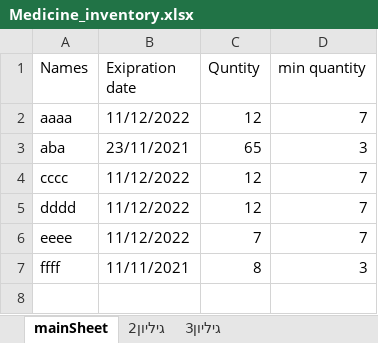
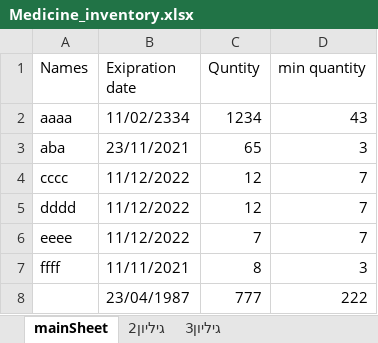
Before and after one commit to eyalbh8/Inventory_Status, an Excel workbook: Medicine_inventory.xlsx, sheet mainSheet, drawn as a sheet; values as stored, in another font and other column widths than the file's, no borders; the diff names each change by its address in the sheet, - before the commit and + after, or states it on an @@ line.

Commit message:
Updating/adding inventory improvement

```diff
--- a/Medicine_inventory.xlsx (sheet mainSheet)
+++ b/Medicine_inventory.xlsx (sheet mainSheet)
-B2 (Exipration date): 11/12/2022
+B2 (Exipration date): 11/02/2334
-C2 (Quntity): 12
+C2 (Quntity): 1234
-D2 (min quantity): 7
+D2 (min quantity): 43
+row 8:  | 23/04/1987 | 777 | 222
```
Also changed, not shown: 1 other file.
